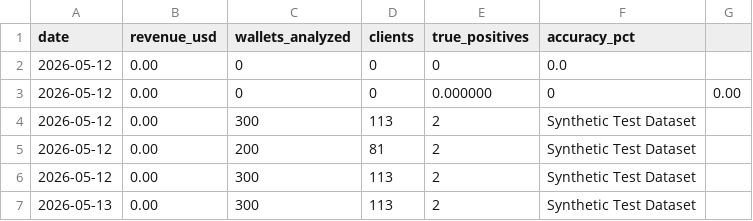
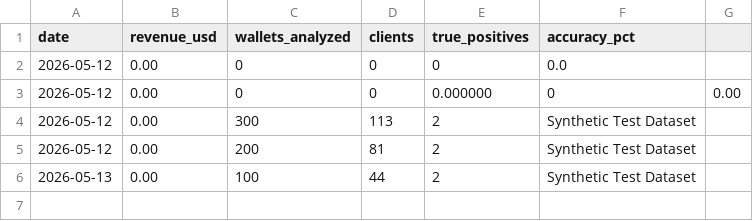
Before and after one commit to ghassan-gaidi/sybil-detection-oracle, a CSV file: metrics/daily-revenue.csv, drawn as a sheet.

```diff
--- a/metrics/daily-revenue.csv
+++ b/metrics/daily-revenue.csv
@@ -5,3 +5,2 @@ date,revenue_usd,wallets_analyzed,clients,true_positives,accuracy_pct
 2026-05-12,0.00,200,81,2,Synthetic Test Dataset
-2026-05-12,0.00,300,113,2,Synthetic Test Dataset
-2026-05-13,0.00,300,113,2,Synthetic Test Dataset
+2026-05-13,0.00,100,44,2,Synthetic Test Dataset
```
Also changed, not shown: 3 other files.
